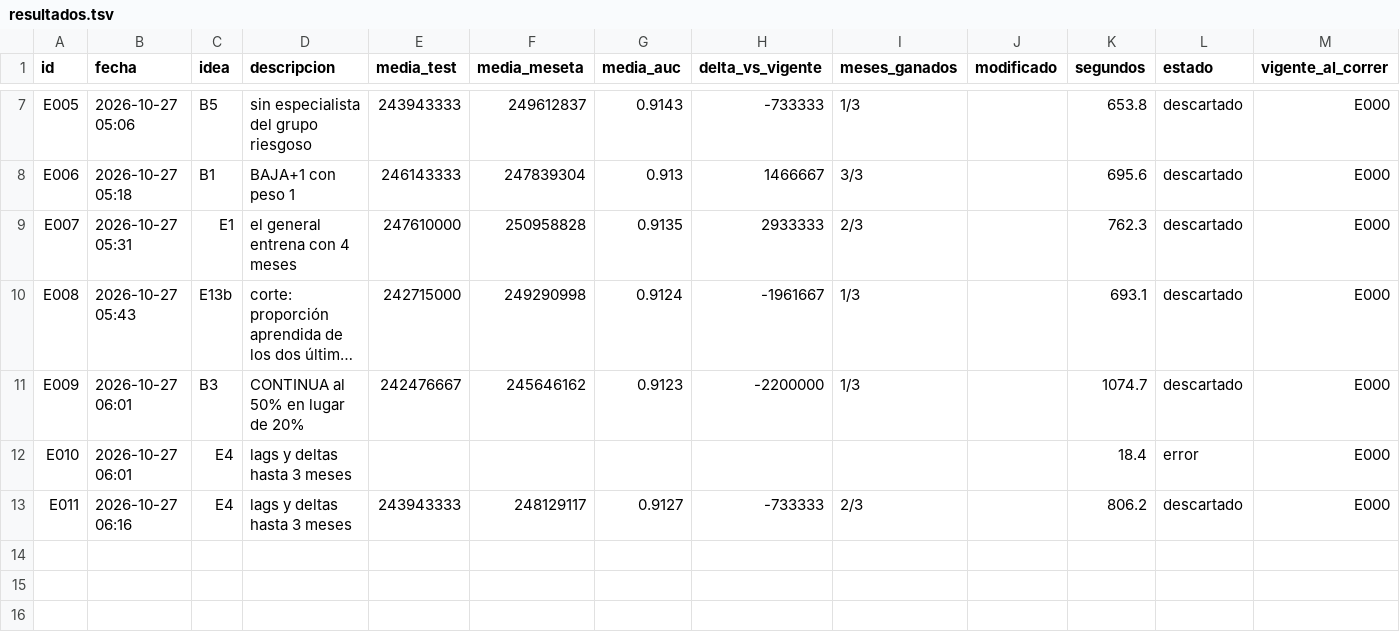
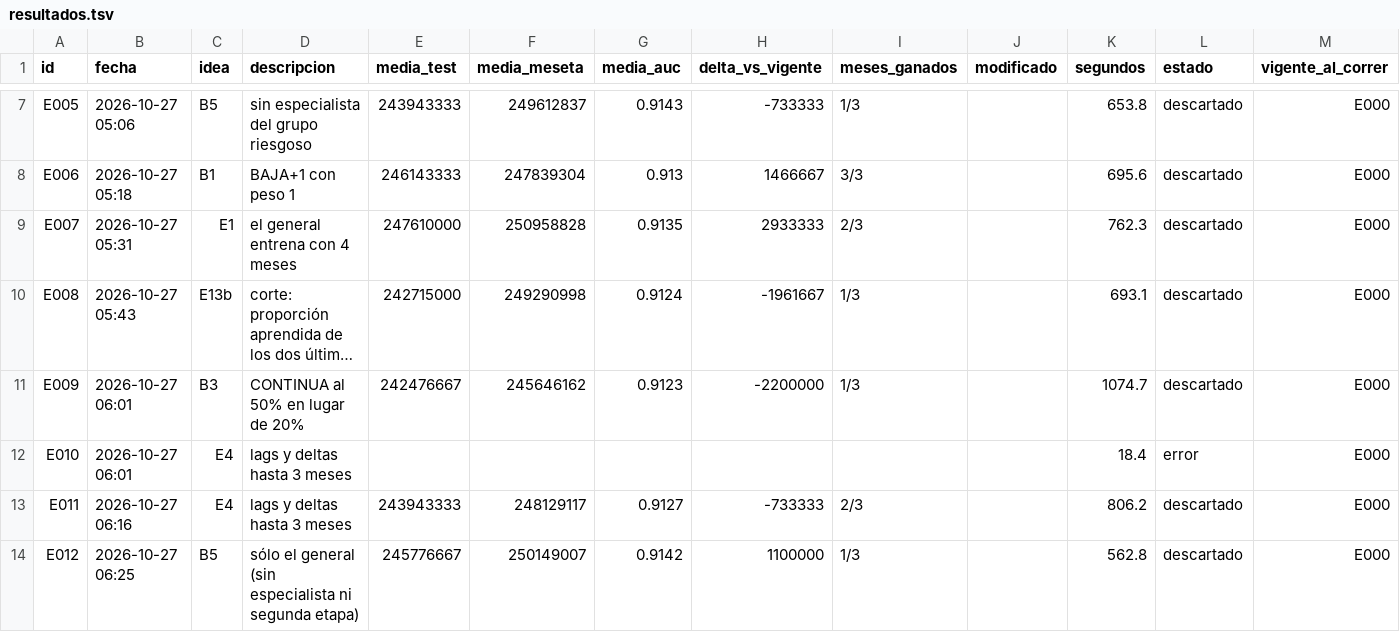
Before and after one commit to emavaldez/expautoresearch, a TSV file: resultados.tsv, drawn as a sheet; only a part is shown, gaps mark what is left out; long unchanged cells end in ….

Commit message:
E012: sólo el general (sin especialista ni segunda etapa) (descartado)

```diff
--- a/resultados.tsv
+++ b/resultados.tsv
@@ -13 +13,2 @@ E010	2026-10-27 06:01	E4	lags y deltas hasta 3 meses							18.4	error	E000
 E011	2026-10-27 06:16	E4	lags y deltas hasta 3 meses	243943333	248129117	0.9127	-733333	2/3		806.2	descartado	E000
+E012	2026-10-27 06:25	B5	sólo el general (sin especialista ni segunda etapa)	245776667	250149007	0.9142	1100000	1/3		562.8	descartado	E000
```
Also changed, not shown: ideas.tsv, 5 other files.
